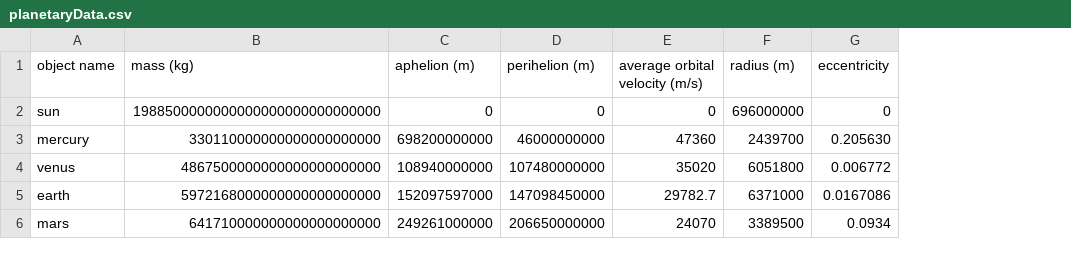
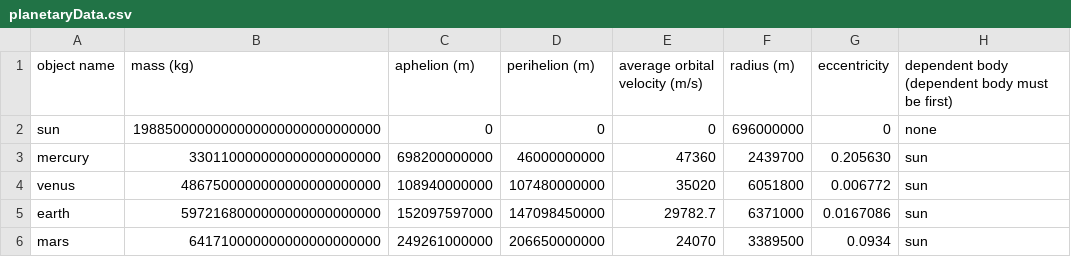
Before and after one commit to Sondren1288/planetary-sim, a CSV file: src/planetaryData.csv, drawn as a sheet; the diff names each change by its address in the sheet, - before the commit and + after, or states it on an @@ line.

Commit message:
Now calculates minimum velocity at aphelion

```diff
--- a/src/planetaryData.csv
+++ b/src/planetaryData.csv
+column H, rows 1-6: dependent body (dependent body must be first) | none | sun | sun | sun | sun
```
Also changed, not shown: 1 other file.
